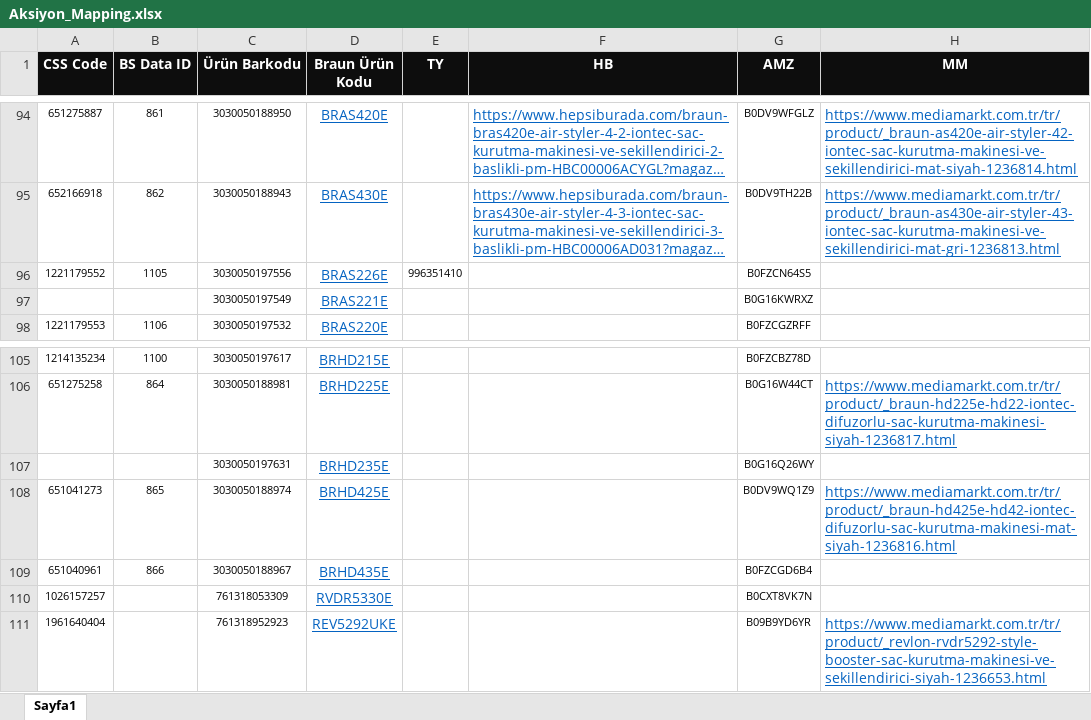
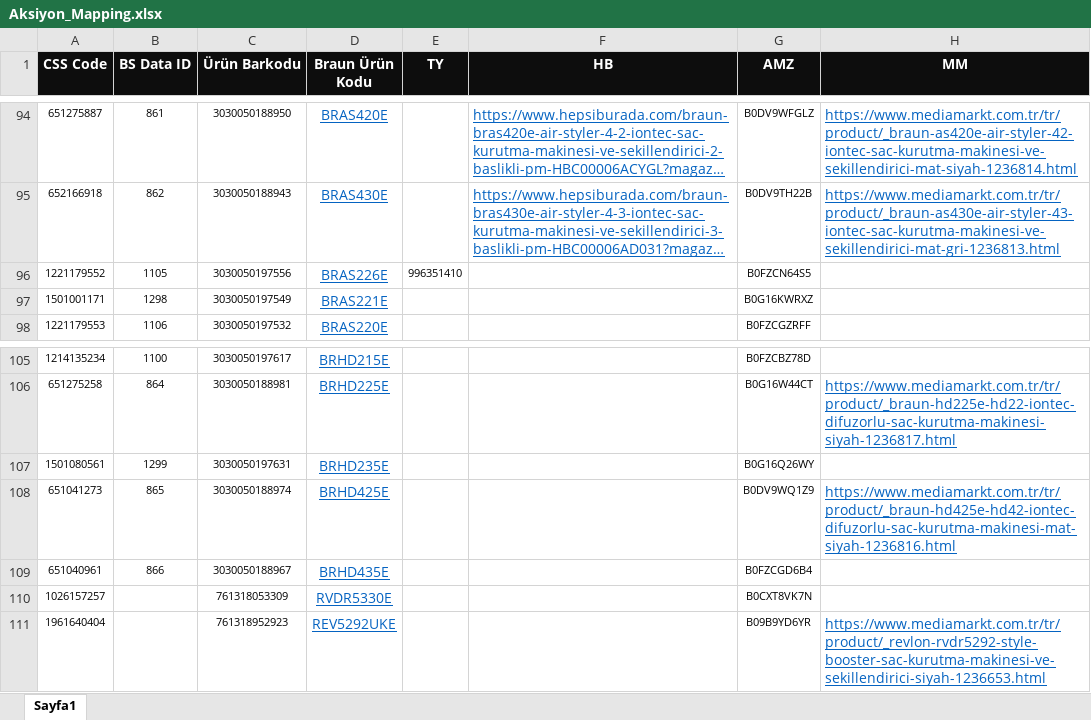
Before and after one commit to sametbaris/Aksiyon-Rapor-Ekran-, an Excel workbook: Aksiyon_Mapping.xlsx, sheet Sayfa1, drawn as a sheet; only a part is shown, gaps mark what is left out; long unchanged cells end in …; values as stored, in another font and other column widths than the file's, no borders; the diff names each change by its address in the sheet, - before the commit and + after, or states it on an @@ line.

Commit message:
Add files via upload

```diff
--- a/Aksiyon_Mapping.xlsx (sheet Sayfa1)
+++ b/Aksiyon_Mapping.xlsx (sheet Sayfa1)
-A97 (CSS Code): (empty)
+A97 (CSS Code): 1501001171
-B97 (BS Data ID): (empty)
+B97 (BS Data ID): 1298
-A107 (CSS Code): (empty)
+A107 (CSS Code): 1501080561
-B107 (BS Data ID): (empty)
+B107 (BS Data ID): 1299
```
